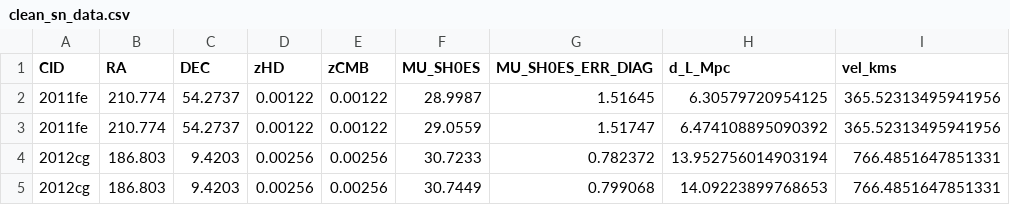
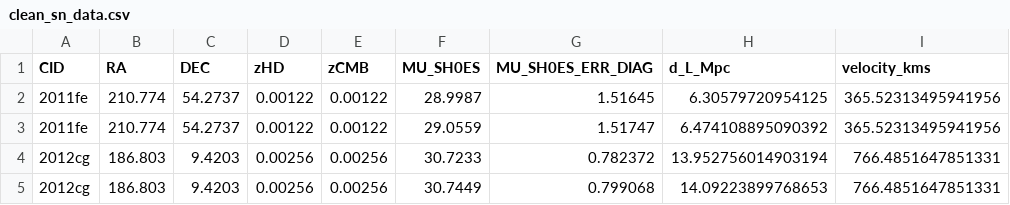
Before and after one commit to INFO523-Fall25-101-201/final-project-karina-munoz, a CSV file: data/processed/clean_sn_data.csv, drawn as a sheet; only a part is shown.

Commit message:
- Added low-z extraction and transformed velocity/luminosity distance calculations - Created scatterplots, linear regression fit, and residual diagnostics - Implemented LOWESS-style smoothing for residuals - Fit quadratic model and compared performance to linear model (R², RMSE, MAE)

```diff
--- a/data/processed/clean_sn_data.csv
+++ b/data/processed/clean_sn_data.csv
@@ -1,2 +1,2 @@
-CID,RA,DEC,zHD,zCMB,MU_SH0ES,MU_SH0ES_ERR_DIAG,d_L_Mpc,vel_kms
+CID,RA,DEC,zHD,zCMB,MU_SH0ES,MU_SH0ES_ERR_DIAG,d_L_Mpc,velocity_kms
 2011fe,210.774,54.2737,0.00122,0.00122,28.9987,1.51645,6.30579720954125,365.52313495941956
```
Also changed, not shown: 3 other files.
